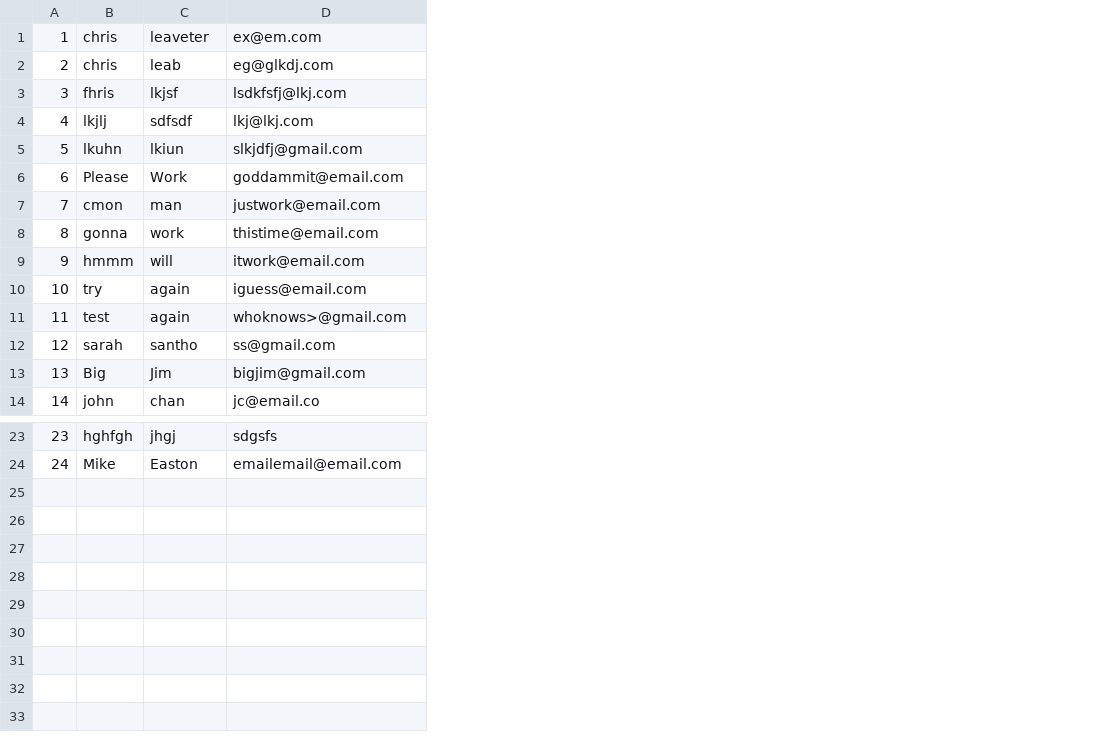
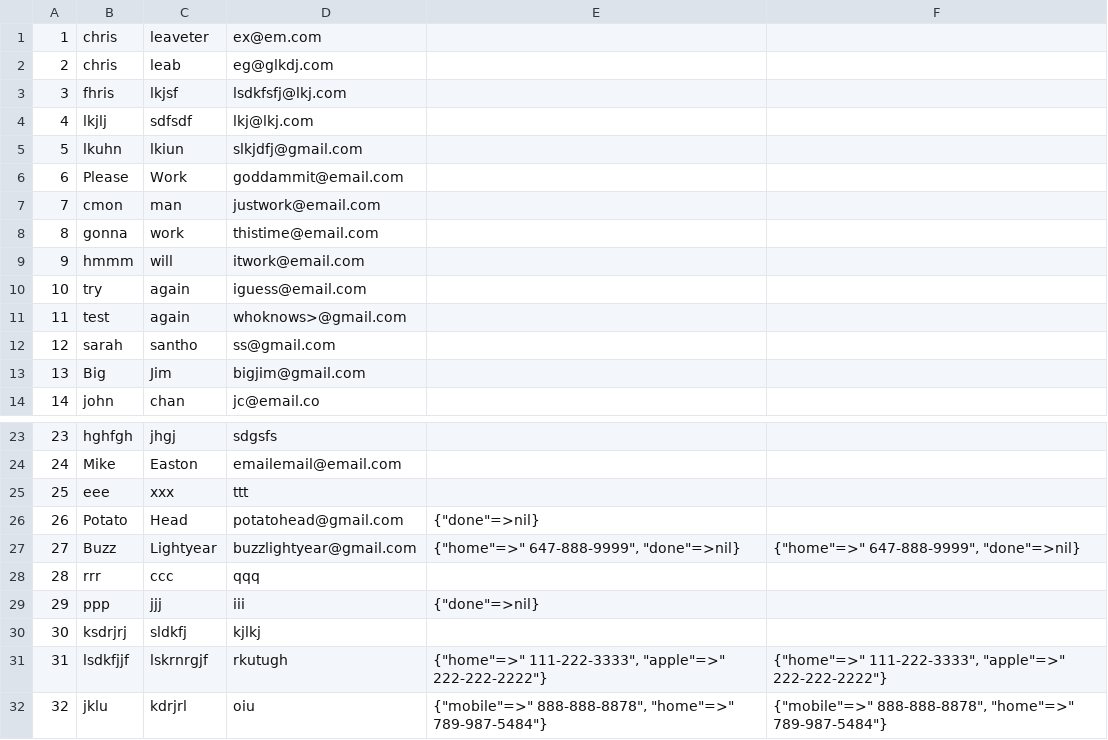
Before and after one commit to mrleabeter-zz/contact_list_app, a CSV file: contacts.csv, drawn as a sheet; only a part is shown, gaps mark what is left out; the diff names each change by its address in the sheet, - before the commit and + after, or states it on an @@ line.

Commit message:
Contact List App - Task 7 Created method to add multiple phone numbers to each contact.

```diff
--- a/contacts.csv
+++ b/contacts.csv
+column E, empty
+column F, empty
+row 25: 25 | eee | xxx | ttt
+row 26: 26 | Potato | Head | potatohead@gmail.com | {"done"=>nil}
+row 27: 27 | Buzz | Lightyear | buzzlightyear@gmail.com | {"home"=>" 647-888-9999", "done"=>nil} | {"home"=>" 647-888-9999", "done"=>nil}
+row 28: 28 | rrr | ccc | qqq
+row 29: 29 | ppp | jjj | iii | {"done"=>nil}
+row 30: 30 | ksdrjrj | sldkfj | kjlkj
+row 31: 31 | lsdkfjjf | lskrnrgjf | rkutugh | {"home"=>" 111-222-3333", "apple"=>" 222-222-2222"} | {"home"=>" 111-222-3333", "apple"=>" 222-222-2222"}
+row 32: 32 | jklu | kdrjrl | oiu | {"mobile"=>" 888-888-8878", "home"=>" 789-987-5484"} | {"mobile"=>" 888-888-8878", "home"=>" 789-987-5484"}
```
Also changed, not shown: 2 other files.
